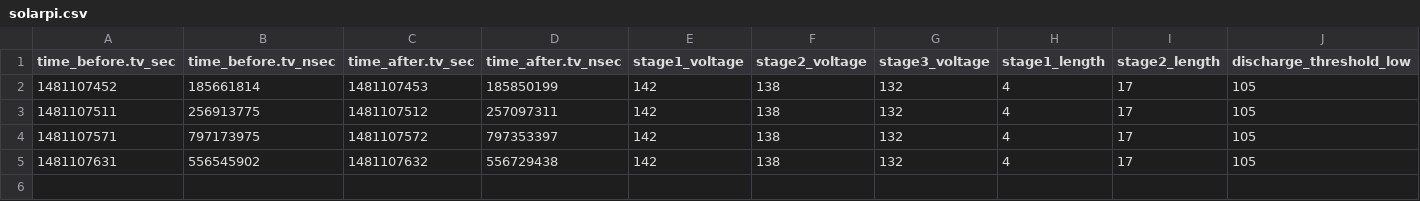
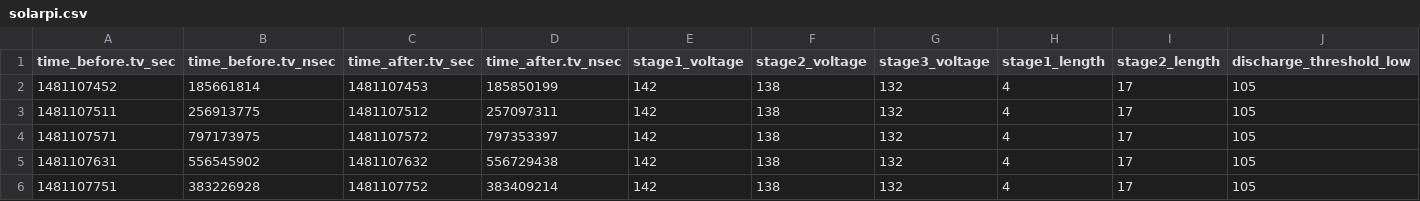
Before and after one commit to roeles/solarpi, a CSV file: data/solarpi.csv, drawn as a sheet; only a part is shown; rows hold the shown columns only; the diff names each change by its address in the sheet, - before the commit and + after, or states it on an @@ line.

Commit message:
Automatic commit by solarpi

```diff
--- a/data/solarpi.csv
+++ b/data/solarpi.csv
+row 6: 1481107751 | 383226928 | 1481107752 | 383409214 | 142 | 138 | 132 | 4 | 17 | 105
```
